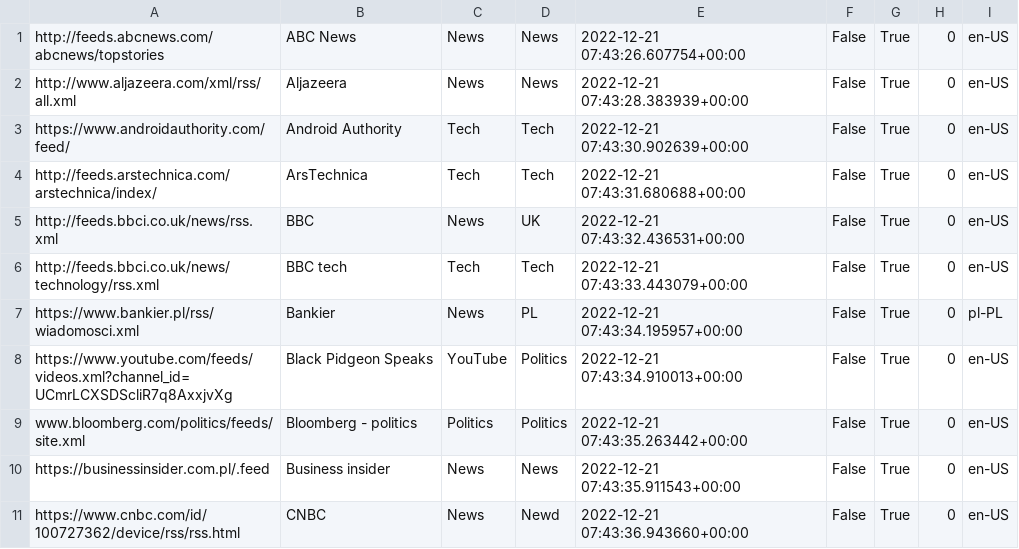
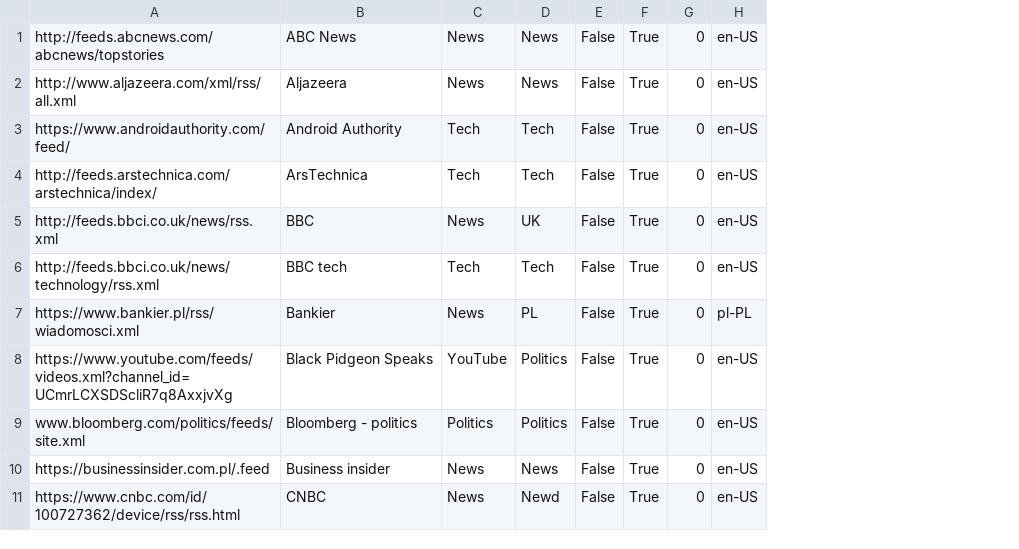
Before and after one commit to rumca-js/RSS-Link-Database, a CSV file: sources.csv, drawn as a sheet; only a part is shown; the diff names each change by its address in the sheet, - before the commit and + after, or states it on an @@ line.

```diff
--- a/sources.csv
+++ b/sources.csv
-column E, rows 1-11: 2022-12-21 07:43:26.607754+00:00 | 2022-12-21 07:43:28.383939+00:00 | 2022-12-21 07:43:30.902639+00:00 | 2022-12-21 07:43:31.680688+00:00 | 2022-12-21 07:43:32.436531+00:00 | 2022-12-21 07:43:33.443079+00:00 | 2022-12-21 07:43:34.195957+00:00 | 2022-12-21 07:43:34.910013+00:00 | 2022-12-21 07:43:35.263442+00:00 | 2022-12-21 07:43:35.911543+00:00 | 2022-12-21 07:43:36.943660+00:00
```
Also changed, not shown: 10 other files.
